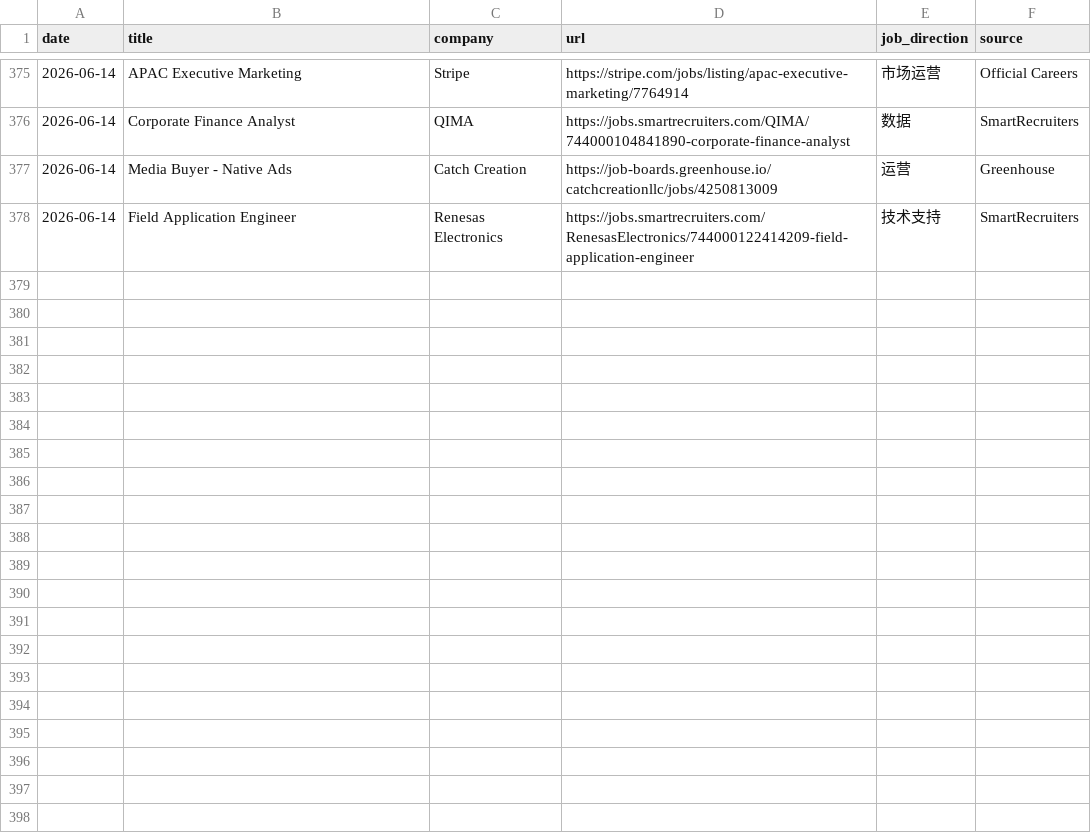
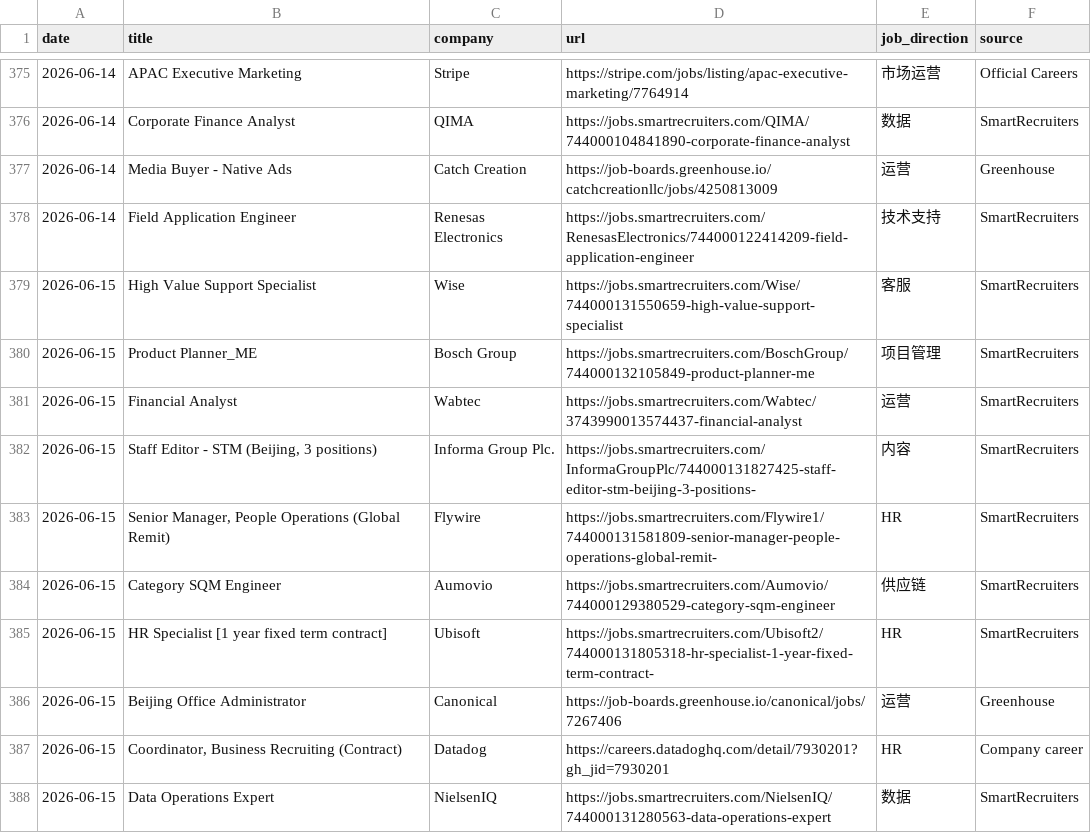
Before and after one commit to LiuKay/find_work, a TSV file: job-picks/seen-jobs.tsv, drawn as a sheet; only a part is shown, gaps mark what is left out.

Commit message:
Add 2026-06-15 daily job picks

```diff
--- a/job-picks/seen-jobs.tsv
+++ b/job-picks/seen-jobs.tsv
@@ -378 +378,11 @@ date	title	company	url	job_direction	source
 2026-06-14	Field Application Engineer	Renesas Electronics	https://jobs.smartrecruiters.com/RenesasElectronics/744000122414209-field-application-engineer	技术支持	SmartRecruiters
+2026-06-15	High Value Support Specialist	Wise	https://jobs.smartrecruiters.com/Wise/744000131550659-high-value-support-specialist	客服	SmartRecruiters
+2026-06-15	Product Planner_ME	Bosch Group	https://jobs.smartrecruiters.com/BoschGroup/744000132105849-product-planner-me	项目管理	SmartRecruiters
+2026-06-15	Financial Analyst	Wabtec	https://jobs.smartrecruiters.com/Wabtec/3743990013574437-financial-analyst	运营	SmartRecruiters
+2026-06-15	Staff Editor - STM (Beijing, 3 positions)	Informa Group Plc.	https://jobs.smartrecruiters.com/InformaGroupPlc/744000131827425-staff-editor-stm-beijing-3-positions-	内容	SmartRecruiters
+2026-06-15	Senior Manager, People Operations (Global Remit)	Flywire	https://jobs.smartrecruiters.com/Flywire1/744000131581809-senior-manager-people-operations-global-remit-	HR	SmartRecruiters
+2026-06-15	Category SQM Engineer	Aumovio	https://jobs.smartrecruiters.com/Aumovio/744000129380529-category-sqm-engineer	供应链	SmartRecruiters
+2026-06-15	HR Specialist [1 year fixed term contract]	Ubisoft	https://jobs.smartrecruiters.com/Ubisoft2/744000131805318-hr-specialist-1-year-fixed-term-contract-	HR	SmartRecruiters
+2026-06-15	Beijing Office Administrator	Canonical	https://job-boards.greenhouse.io/canonical/jobs/7267406	运营	Greenhouse
+2026-06-15	Coordinator, Business Recruiting (Contract)	Datadog	https://careers.datadoghq.com/detail/7930201?gh_jid=7930201	HR	Company career
+2026-06-15	Data Operations Expert	NielsenIQ	https://jobs.smartrecruiters.com/NielsenIQ/744000131280563-data-operations-expert	数据	SmartRecruiters
```
Also changed, not shown: job-picks/bad-links.tsv, 1 other file.
